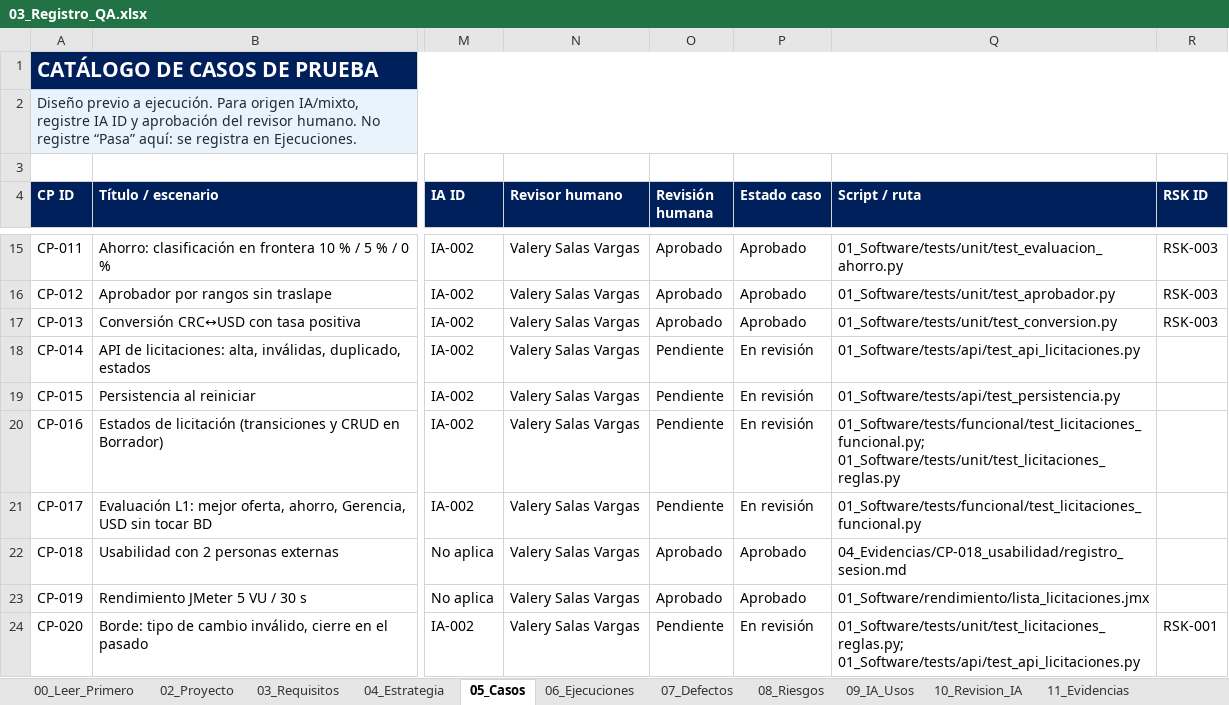
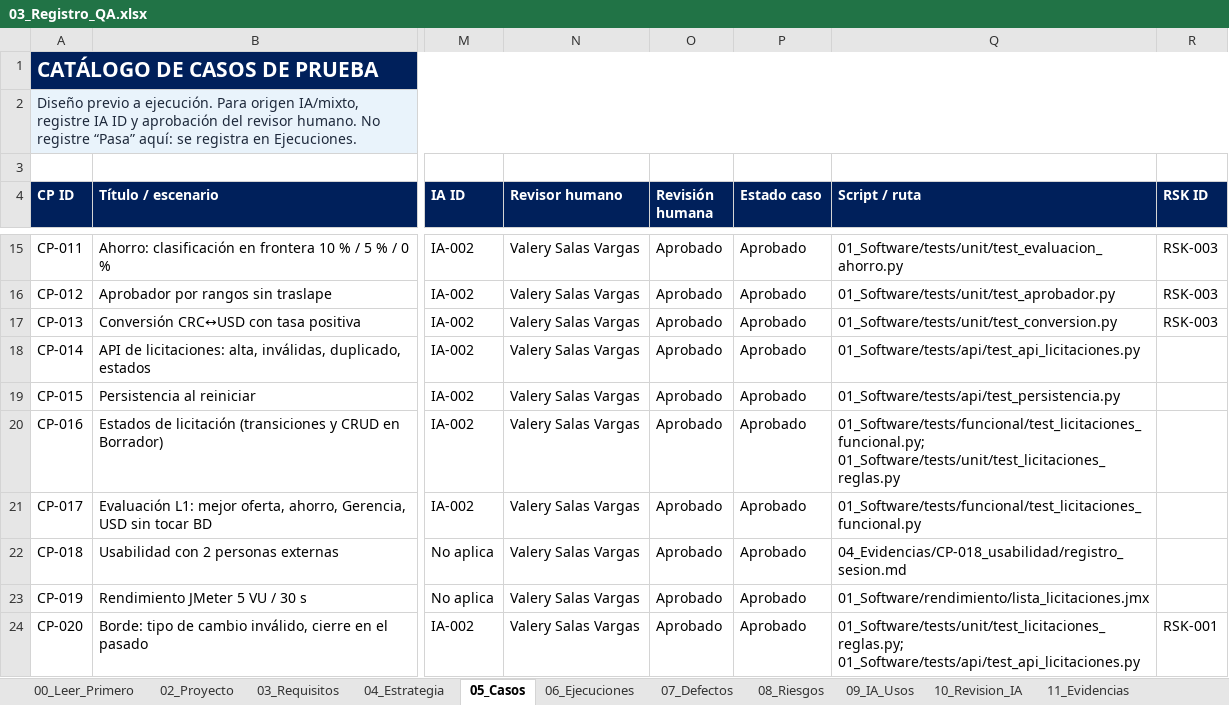
Before and after one commit to valesv24-ui/Practica-integradora-QA, an Excel workbook: 03_Registro_QA/03_Registro_QA.xlsx, sheet 05_Casos, drawn as a sheet; only a part is shown, gaps mark what is left out; values as stored, in another font and other column widths than the file's, no borders; table styles not drawn; the diff names each change by its address in the sheet, - before the commit and + after, or states it on an @@ line.

Commit message:
Revisión humana de CP-014 a CP-017 y CP-020 (REV-004 a REV-008)

```diff
--- a/03_Registro_QA/03_Registro_QA.xlsx (sheet 05_Casos)
+++ b/03_Registro_QA/03_Registro_QA.xlsx (sheet 05_Casos)
-O18:O21 (Revisión humana): Pendiente
+O18:O21 (Revisión humana): Aprobado
-P18:P21 (Estado caso): En revisión
+P18:P21 (Estado caso): Aprobado
-O24 (Revisión humana): Pendiente
+O24 (Revisión humana): Aprobado
-P24 (Estado caso): En revisión
+P24 (Estado caso): Aprobado
```
Also changed, not shown: sheet 10_Revision_IA, sheet 01_Resumen, sheet 09_IA_Usos, sheet 08_Riesgos, sheet 02_Proyecto.
